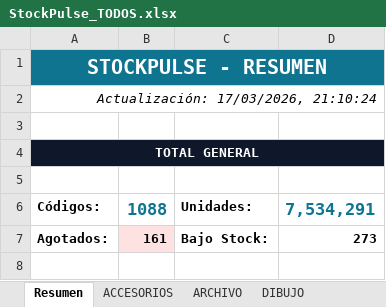
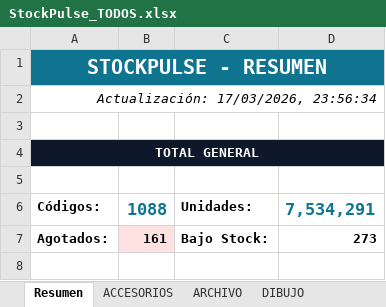
Before and after one commit to CarlosCus1/Stock_Reporter, an Excel workbook: reports/StockPulse_TODOS.xlsx, sheet Resumen, drawn as a sheet; only a part is shown; values as stored, in another font and other column widths than the file's, no borders; the diff names each change by its address in the sheet, - before the commit and + after, or states it on an @@ line.

```diff
--- a/reports/StockPulse_TODOS.xlsx (sheet Resumen)
+++ b/reports/StockPulse_TODOS.xlsx (sheet Resumen)
-A2: Actualización: 17/03/2026, 21:10:24
+A2: Actualización: 17/03/2026, 23:56:34
```
Also changed, not shown: reports/StockPulse_ESCOLAR.xlsx, reports/StockPulse_PELOTAS.xlsx, 1 other file.
